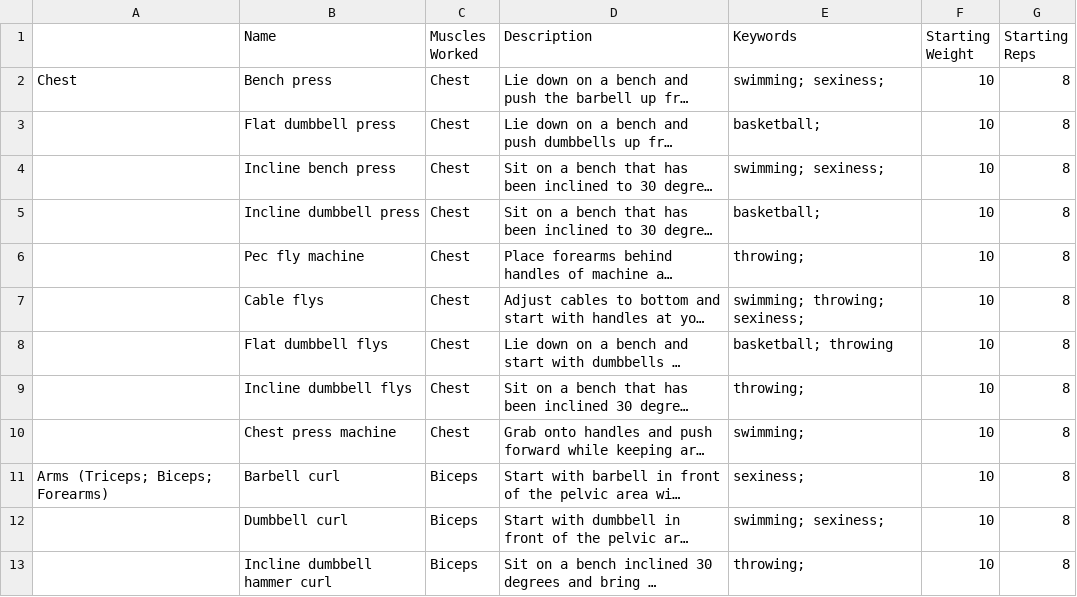
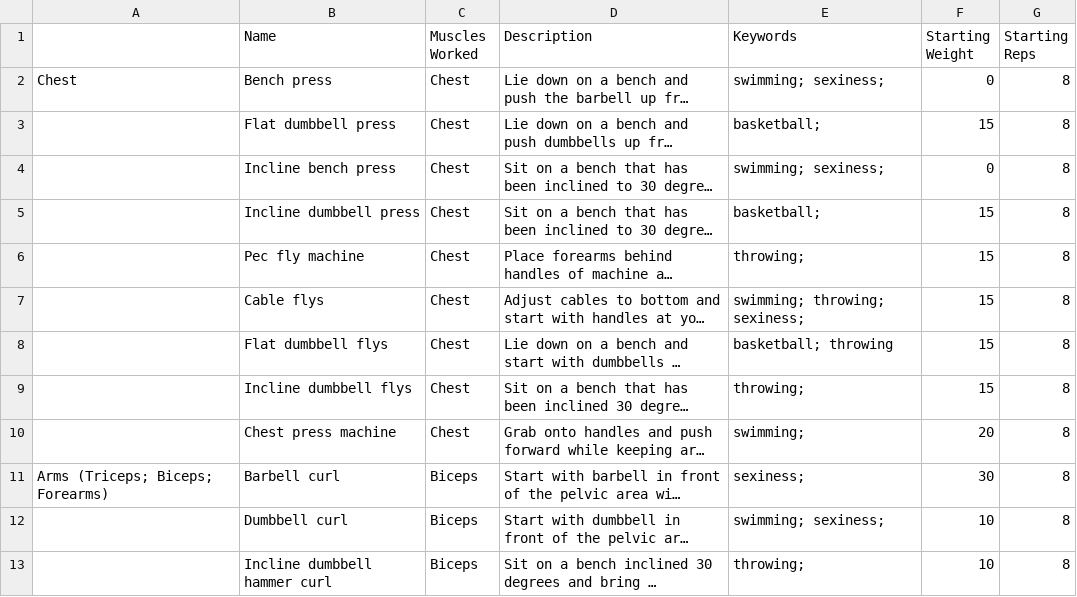
Before and after one commit to petitjeanluis/461L_Project, a CSV file: src/main/webapp/WEB-INF/exercises.csv, drawn as a sheet; only a part is shown; long unchanged cells end in …; the diff covers the shown part only; the diff names each change by its address in the sheet, - before the commit and + after, or states it on an @@ line.

```diff
--- a/src/main/webapp/WEB-INF/exercises.csv
+++ b/src/main/webapp/WEB-INF/exercises.csv
-F2 (Starting Weight): 10
+F2 (Starting Weight): 0
-F3 (Starting Weight): 10
+F3 (Starting Weight): 15
-F4 (Starting Weight): 10
+F4 (Starting Weight): 0
-F5:F9 (Starting Weight): 10
+F5:F9 (Starting Weight): 15
-F10 (Starting Weight): 10
+F10 (Starting Weight): 20
-F11 (Starting Weight): 10
+F11 (Starting Weight): 30
```
Also changed, not shown: 49 edited cells elsewhere in this file, src/main/webapp/WEB-INF/workouts.csv.
